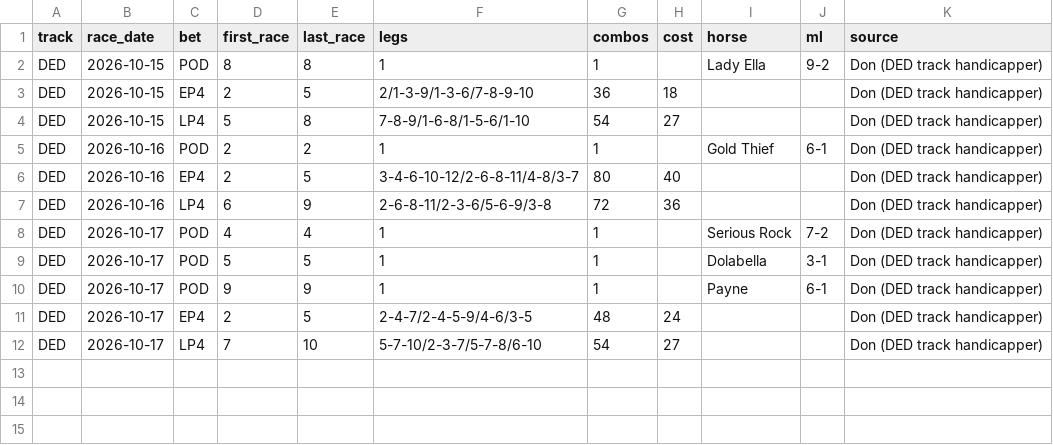
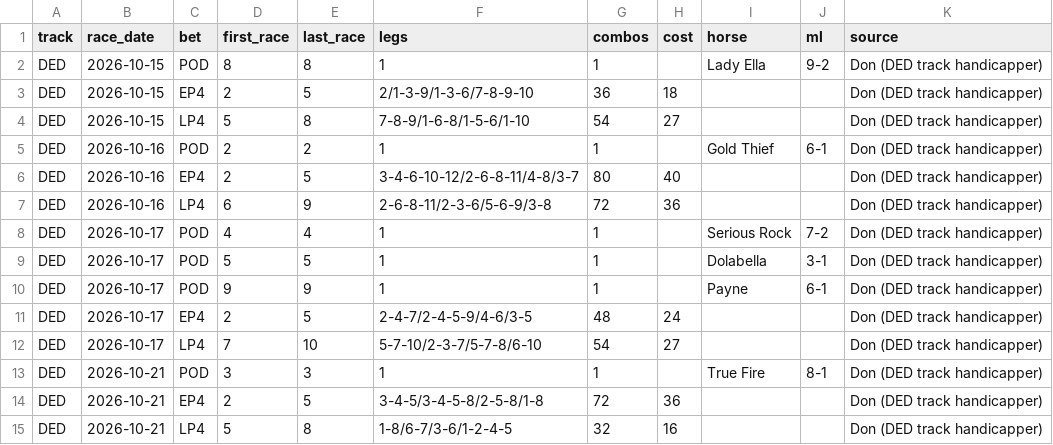
Before and after one commit to Authentic-66/benter-model_v2-data, a CSV file: scripts_dpv1/tracking/don_bets.csv, drawn as a sheet.

```diff
--- a/scripts_dpv1/tracking/don_bets.csv
+++ b/scripts_dpv1/tracking/don_bets.csv
@@ -12 +12,4 @@ DED,2026-10-17,EP4,2,5,2-4-7/2-4-5-9/4-6/3-5,48,24,,,Don (DED track handicapper)
 DED,2026-10-17,LP4,7,10,5-7-10/2-3-7/5-7-8/6-10,54,27,,,Don (DED track handicapper)
+DED,2026-10-21,POD,3,3,1,1,,True Fire,8-1,Don (DED track handicapper)
+DED,2026-10-21,EP4,2,5,3-4-5/3-4-5-8/2-5-8/1-8,72,36,,,Don (DED track handicapper)
+DED,2026-10-21,LP4,5,8,1-8/6-7/3-6/1-2-4-5,32,16,,,Don (DED track handicapper)
```
Also changed, not shown: scripts_dpv1/tracking/don_picks.csv.
